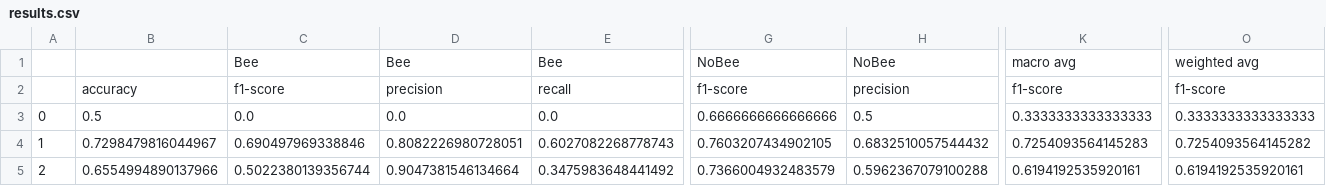
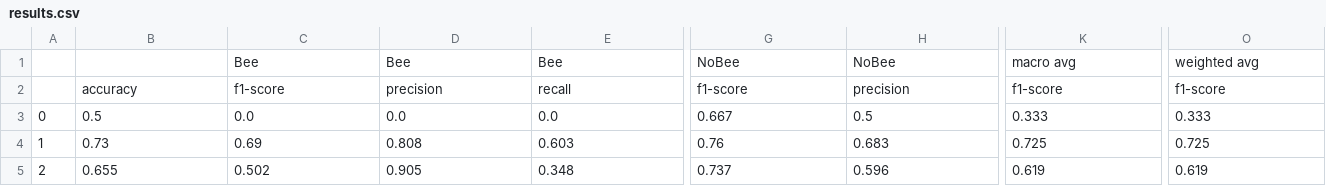
Before and after one commit to rozhin2025/Bee-BumbleBee-Detector, a CSV file: results/dataset_V3/End2End_models/results.csv, drawn as a sheet; only a part is shown, gaps mark what is left out; the diff covers the shown part only; the diff names each change by its address in the sheet, - before the commit and + after, or states it on an @@ line.

Commit message:
results rounded

```diff
--- a/results/dataset_V3/End2End_models/results.csv
+++ b/results/dataset_V3/End2End_models/results.csv
-G3: 0.6666666666666666
+G3: 0.667
-K3: 0.3333333333333333
+K3: 0.333
-O3: 0.3333333333333333
+O3: 0.333
-B4: 0.7298479816044967
+B4: 0.73
-C4: 0.690497969338846
+C4: 0.69
-D4: 0.8082226980728051
+D4: 0.808
-E4: 0.6027082268778743
+E4: 0.603
-G4: 0.7603207434902105
+G4: 0.76
-H4: 0.6832510057544432
+H4: 0.683
-K4: 0.7254093564145283
+K4: 0.725
-O4: 0.7254093564145282
+O4: 0.725
-B5: 0.6554994890137966
+B5: 0.655
-C5: 0.5022380139356744
+C5: 0.502
-D5: 0.9047381546134664
+D5: 0.905
-E5: 0.3475983648441492
+E5: 0.348
-G5: 0.7366004932483579
+G5: 0.737
-H5: 0.5962367079100288
+H5: 0.596
-K5: 0.6194192535920161
+K5: 0.619
-O5: 0.6194192535920161
+O5: 0.619
```
Also changed, not shown: 62 edited cells elsewhere in this file, results/dataset_V1/End2End_models/results.csv, results/dataset_V1/baseline_methods/results_methods.csv, 7 other files.
